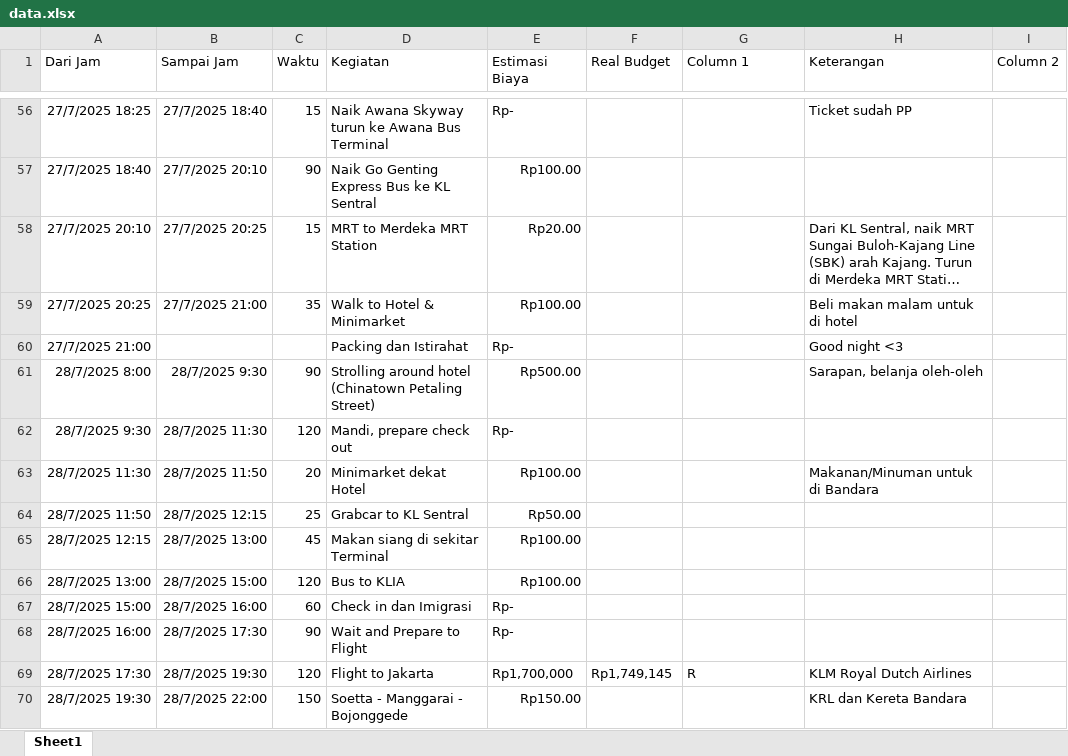
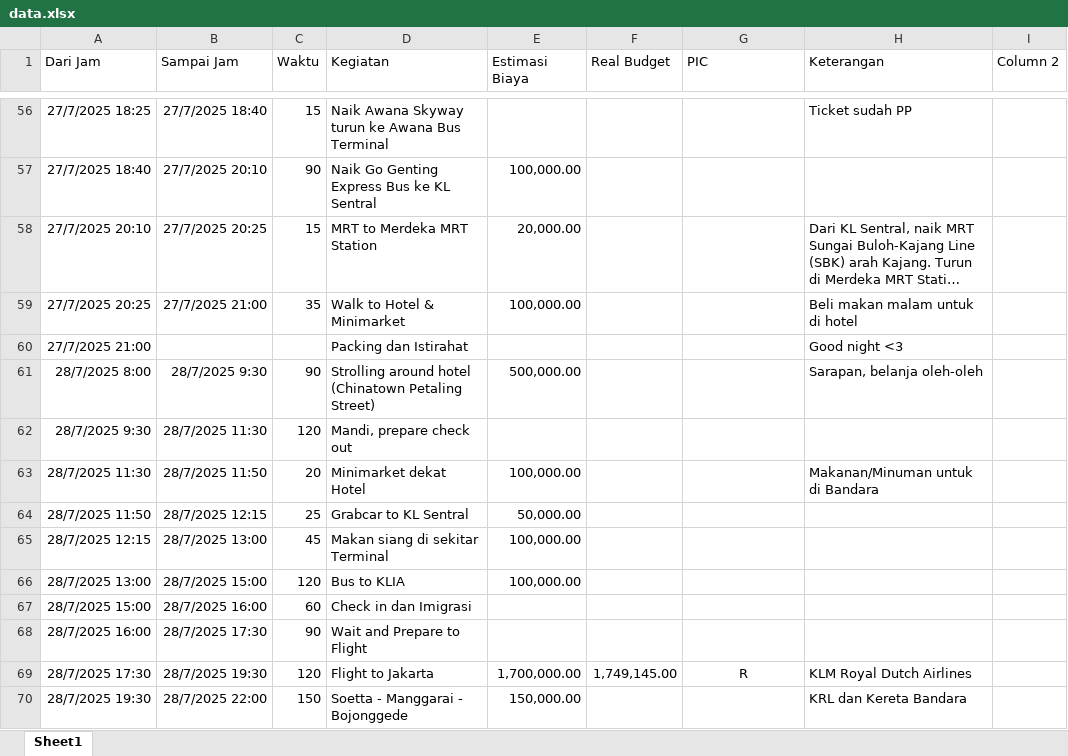
Before and after one commit to riskidwi1711/itinerary-app, an Excel workbook: server/data.xlsx, sheet Sheet1, drawn as a sheet; only a part is shown, gaps mark what is left out; long unchanged cells end in …; values as stored, in another font and other column widths than the file's, no borders; charts and pictures and table styles not drawn; the diff covers the shown part only; the diff names each change by its address in the sheet, - before the commit and + after, or states it on an @@ line.

```diff
--- a/server/data.xlsx (sheet Sheet1)
+++ b/server/data.xlsx (sheet Sheet1)
-G1: Column 1
+G1: PIC
-E56 (Estimasi Biaya): Rp-
+E56 (Estimasi Biaya): (empty)
-E57 (Estimasi Biaya): Rp100.00
+E57 (Estimasi Biaya): 100,000.00
-E58 (Estimasi Biaya): Rp20.00
+E58 (Estimasi Biaya): 20,000.00
-E59 (Estimasi Biaya): Rp100.00
+E59 (Estimasi Biaya): 100,000.00
-E60 (Estimasi Biaya): Rp-
+E60 (Estimasi Biaya): (empty)
-E61 (Estimasi Biaya): Rp500.00
+E61 (Estimasi Biaya): 500,000.00
-E62 (Estimasi Biaya): Rp-
+E62 (Estimasi Biaya): (empty)
-E63 (Estimasi Biaya): Rp100.00
+E63 (Estimasi Biaya): 100,000.00
-E64 (Estimasi Biaya): Rp50.00
+E64 (Estimasi Biaya): 50,000.00
-E65:E66 (Estimasi Biaya): Rp100.00
+E65:E66 (Estimasi Biaya): 100,000.00
-E67:E68 (Estimasi Biaya): Rp-
+E67:E68 (Estimasi Biaya): (empty)
-E69 (Estimasi Biaya): Rp1,700,000
+E69 (Estimasi Biaya): 1,700,000.00
-F69 (Real Budget): Rp1,749,145
+F69 (Real Budget): 1,749,145.00
-G69 alignment: left
+G69 alignment: center
-E70 (Estimasi Biaya): Rp150.00
+E70 (Estimasi Biaya): 150,000.00
```
Also changed, not shown: 55 edited cells and cell formats elsewhere in this sheet, 21 other files.
